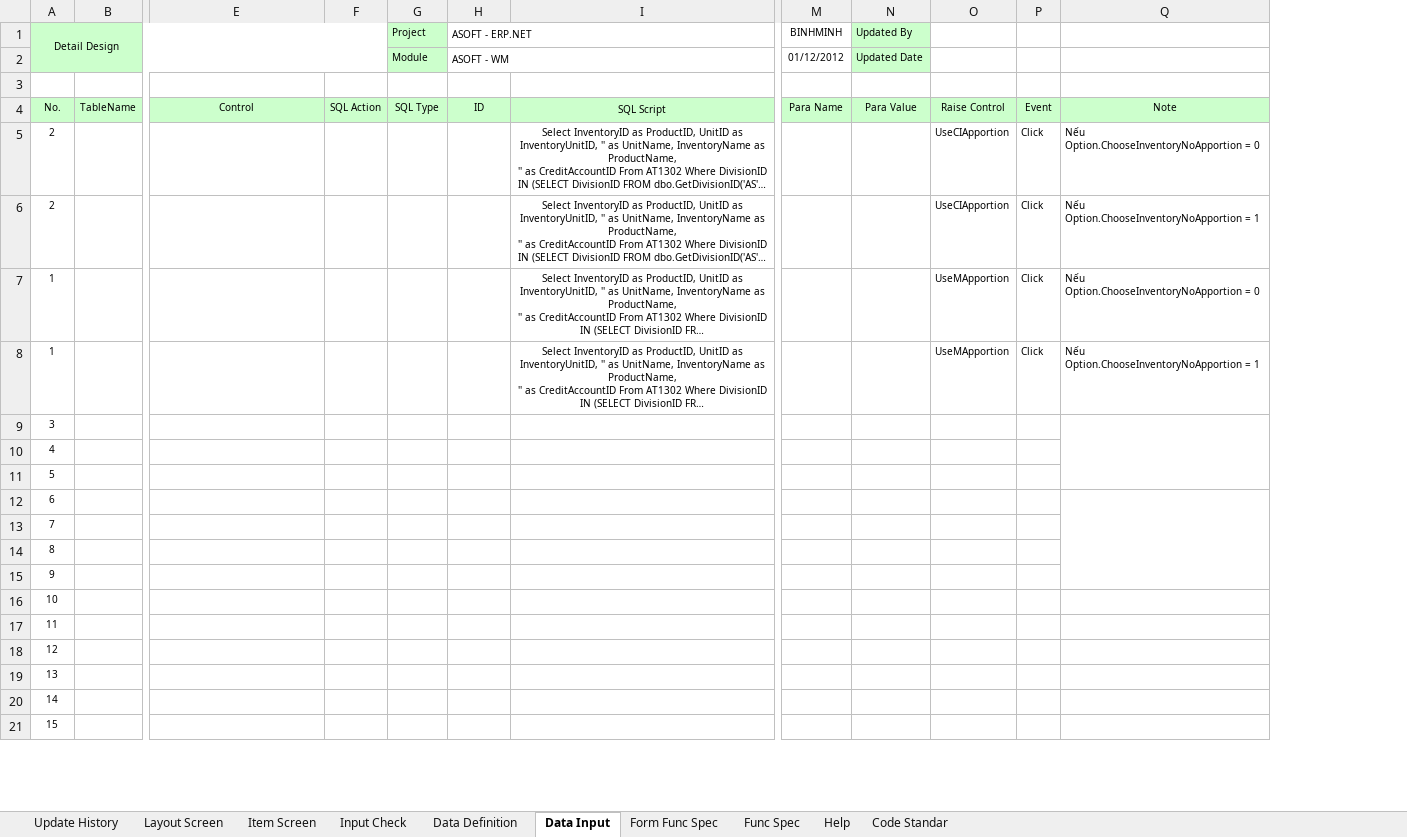
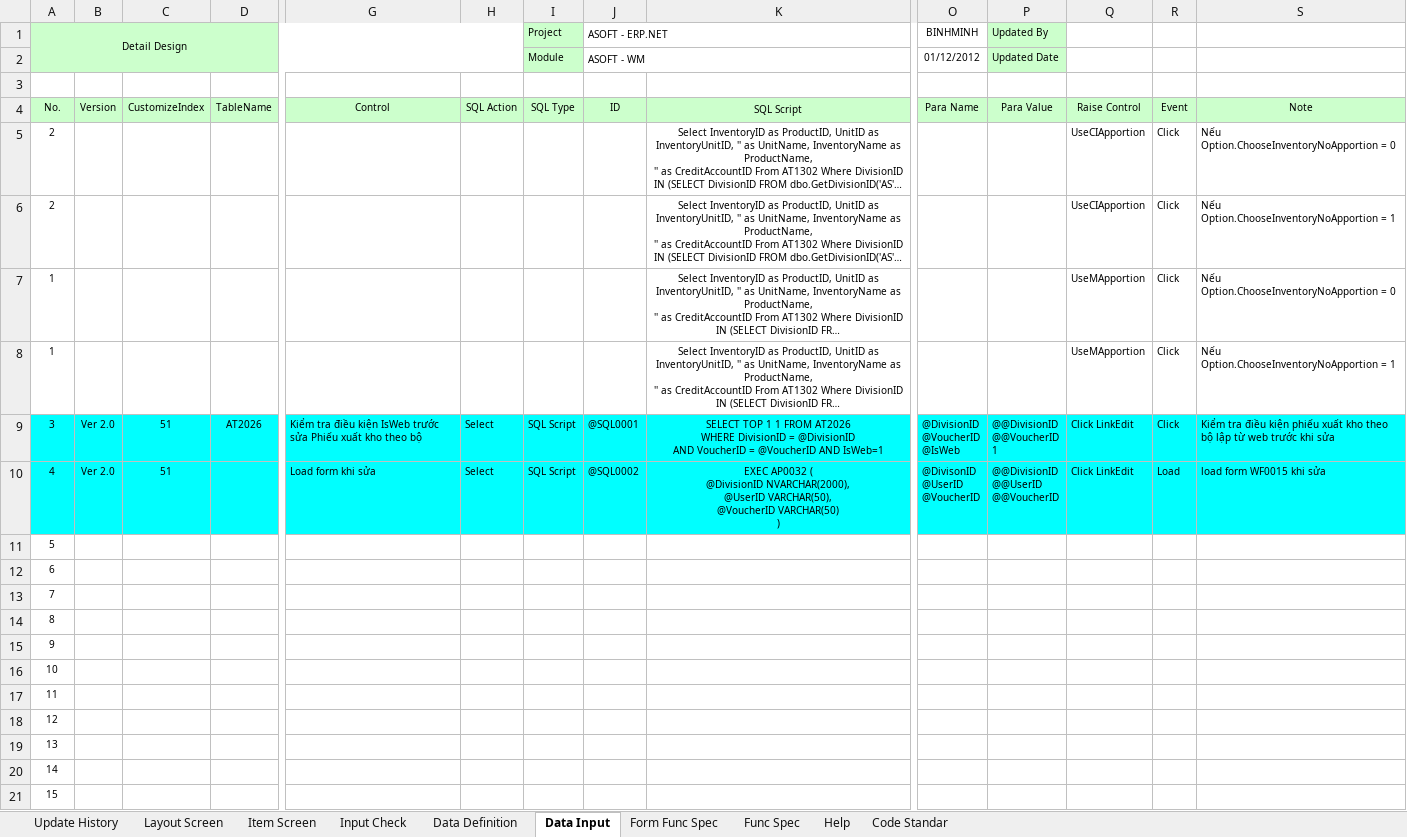
Before and after one commit to ASOFT-Solution/asoft-test-svn, an Excel workbook: 2015/201512/10_DOCUMENT/13_DETAIL_DESIGN/Cap nhat phieu xuat kho theo bo/WF0015 Cap nhat phieu xuat kho theo bo.xlsx, sheet Data Input, drawn as a sheet; only a part is shown, gaps mark what is left out; long unchanged cells end in …; values as stored, in another font and other column widths than the file's, no borders; removed rows and columns are numbered as before the commit, all else as after; ↵ is a line break in a cell; the diff covers the shown part only; the diff names each change by its address in the sheet, - before the commit and + after, or states it on an @@ line.

Commit message:
update các màn hình điều phối, nhập, xuất và xuất theo bộ

```diff
--- a/2015/201512/10_DOCUMENT/13_DETAIL_DESIGN/Cap nhat phieu xuat kho theo bo/WF0015 Cap nhat phieu xuat kho theo bo.xlsx (sheet Data Input)
+++ b/2015/201512/10_DOCUMENT/13_DETAIL_DESIGN/Cap nhat phieu xuat kho theo bo/WF0015 Cap nhat phieu xuat kho theo bo.xlsx (sheet Data Input)
+column B, rows 4-10: Version |  |  |  |  | Ver 2.0 | Ver 2.0
+column C, rows 4-10: CustomizeIndex |  |  |  |  | 51 | 51
-A9:A10 fill: none
+A9:A10 fill: #00FFFF
-D9: (empty)
+D9: AT2026
-D9:S10 fill: none
+D9:S10 fill: #00FFFF
-G9: (empty)
+G9: Kiểm tra điều kiện IsWeb trước sửa Phiếu xuất kho theo bộ
-H9:H10: (empty)
+H9:H10: Select
-I9:I10 (Project): (empty)
+I9:I10 (Project): SQL Script
-J9 (ASOFT - ERP.NET): (empty)
+J9 (ASOFT - ERP.NET): @SQL0001
-K9: (empty)
+K9: SELECT TOP 1 1 FROM AT2026 ↵ WHERE DivisionID = @DivisionID ↵ AND VoucherID = @VoucherID AND IsWeb=1
-O9 (BINHMINH): (empty)
+O9 (BINHMINH): @DivisionID ↵ @VoucherID ↵ @IsWeb
-P9 (Updated By): (empty)
+P9 (Updated By): @@DivisionID ↵ @@VoucherID ↵ 1
-Q9:Q10: (empty)
+Q9:Q10: Click LinkEdit
-R9: (empty)
+R9: Click
-S9: (empty)
+S9: Kiểm tra điều kiện phiếu xuất kho theo bộ lập từ web trước khi sửa
-Q9:Q11 merged
-G10: (empty)
+G10: Load form khi sửa
-J10 (ASOFT - ERP.NET): (empty)
+J10 (ASOFT - ERP.NET): @SQL0002
-K10: (empty)
+K10: EXEC AP0032 ( ↵ @DivisionID NVARCHAR(2000), ↵ @UserID VARCHAR(50), ↵ @VoucherID VARCHAR(50) ↵ )
-O10 (BINHMINH): (empty)
+O10 (BINHMINH): @DivisonID ↵ @UserID ↵ @VoucherID
-P10 (Updated By): (empty)
+P10 (Updated By): @@DivisionID ↵ @@UserID ↵ @@VoucherID
-R10: (empty)
+R10: Load
-S10: (empty)
+S10: load form WF0015 khi sửa
-Q12:Q15 merged
```
Also changed, not shown: cell formats elsewhere in this sheet, sheet Form Func Spec, sheet Input Check, sheet Update History, charts or pictures, 2015/201512/10_DOCUMENT/13_DETAIL_DESIGN/Cap nhat phieu nhap kho/WF0011 Cap nhat phieu nhap kho.xlsx, 2015/201512/10_DOCUMENT/13_DETAIL_DESIGN/Cap nhat phieu nhap xuat vcnb/WF0013 Cap nhat phieu chuyen kho.xlsx, 6 other files.
